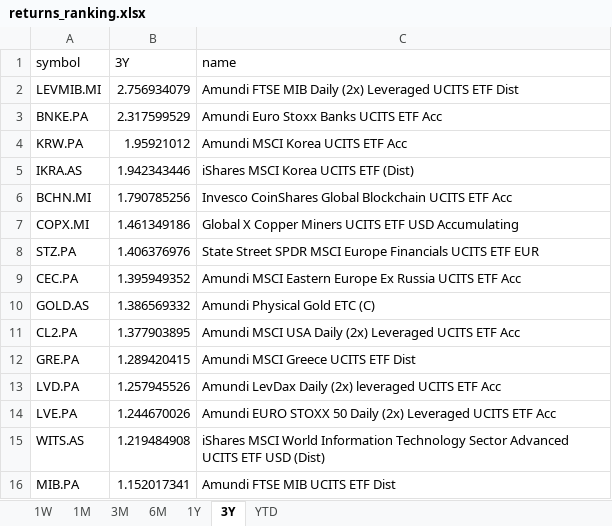
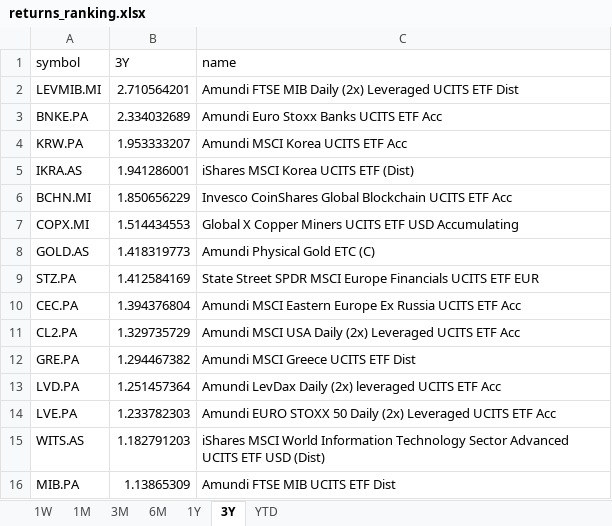
Before and after one commit to laceto/myfinance2, an Excel workbook: data/results/etf/returns_ranking.xlsx, sheet 3Y, drawn as a sheet; values as stored, in another font and other column widths than the file's, no borders; removed rows and columns are numbered as before the commit, all else as after; the diff names each change by its address in the sheet, - before the commit and + after, or states it on an @@ line.

```diff
--- a/data/results/etf/returns_ranking.xlsx (sheet 3Y)
+++ b/data/results/etf/returns_ranking.xlsx (sheet 3Y)
-B2 (3Y): 2.756934079
+B2 (3Y): 2.710564201
-B3 (3Y): 2.317599529
+B3 (3Y): 2.334032689
-B4 (3Y): 1.95921012
+B4 (3Y): 1.953333207
-B5 (3Y): 1.942343446
+B5 (3Y): 1.941286001
-B6 (3Y): 1.790785256
+B6 (3Y): 1.850656229
-B7 (3Y): 1.461349186
+B7 (3Y): 1.514434553
+row 8: GOLD.AS | 1.418319773 | Amundi Physical Gold ETC (C)
-B9 (3Y): 1.406376976
+B9 (3Y): 1.412584169
-B10 (3Y): 1.395949352
+B10 (3Y): 1.394376804
-row 10: GOLD.AS | 1.386569332 | Amundi Physical Gold ETC (C)
-B11 (3Y): 1.377903895
+B11 (3Y): 1.329735729
-B12 (3Y): 1.289420415
+B12 (3Y): 1.294467382
-B13 (3Y): 1.257945526
+B13 (3Y): 1.251457364
-B14 (3Y): 1.244670026
+B14 (3Y): 1.233782303
-B15 (3Y): 1.219484908
+B15 (3Y): 1.182791203
-B16 (3Y): 1.152017341
+B16 (3Y): 1.13865309
```
Also changed, not shown: sheet 1W, sheet 3M, sheet 1M, sheet YTD, sheet 1Y, sheet 6M, 2 other files.
